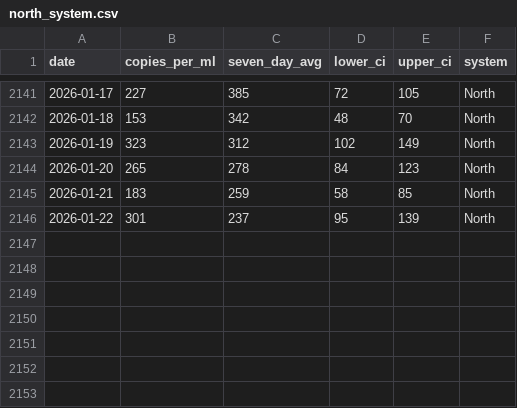
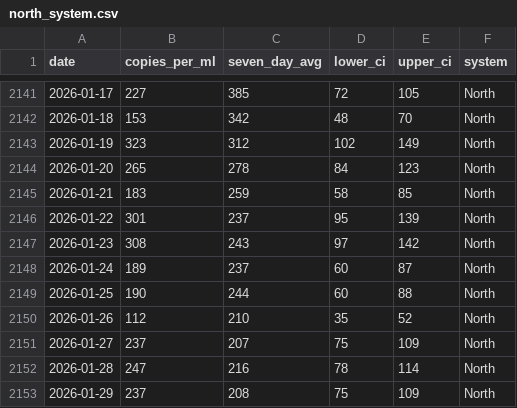
Before and after one commit to smach/biobot_mwra, a CSV file: data/processed/north_system.csv, drawn as a sheet; only a part is shown, gaps mark what is left out.

```diff
--- a/data/processed/north_system.csv
+++ b/data/processed/north_system.csv
@@ -2146 +2146,8 @@ date,copies_per_ml,seven_day_avg,lower_ci,upper_ci,system
 2026-01-22,301,237,95,139,North
+2026-01-23,308,243,97,142,North
+2026-01-24,189,237,60,87,North
+2026-01-25,190,244,60,88,North
+2026-01-26,112,210,35,52,North
+2026-01-27,237,207,75,109,North
+2026-01-28,247,216,78,114,North
+2026-01-29,237,208,75,109,North
```
Also changed, not shown: data/processed/combined_data.csv, data/processed/south_system.csv, 5 other files.
